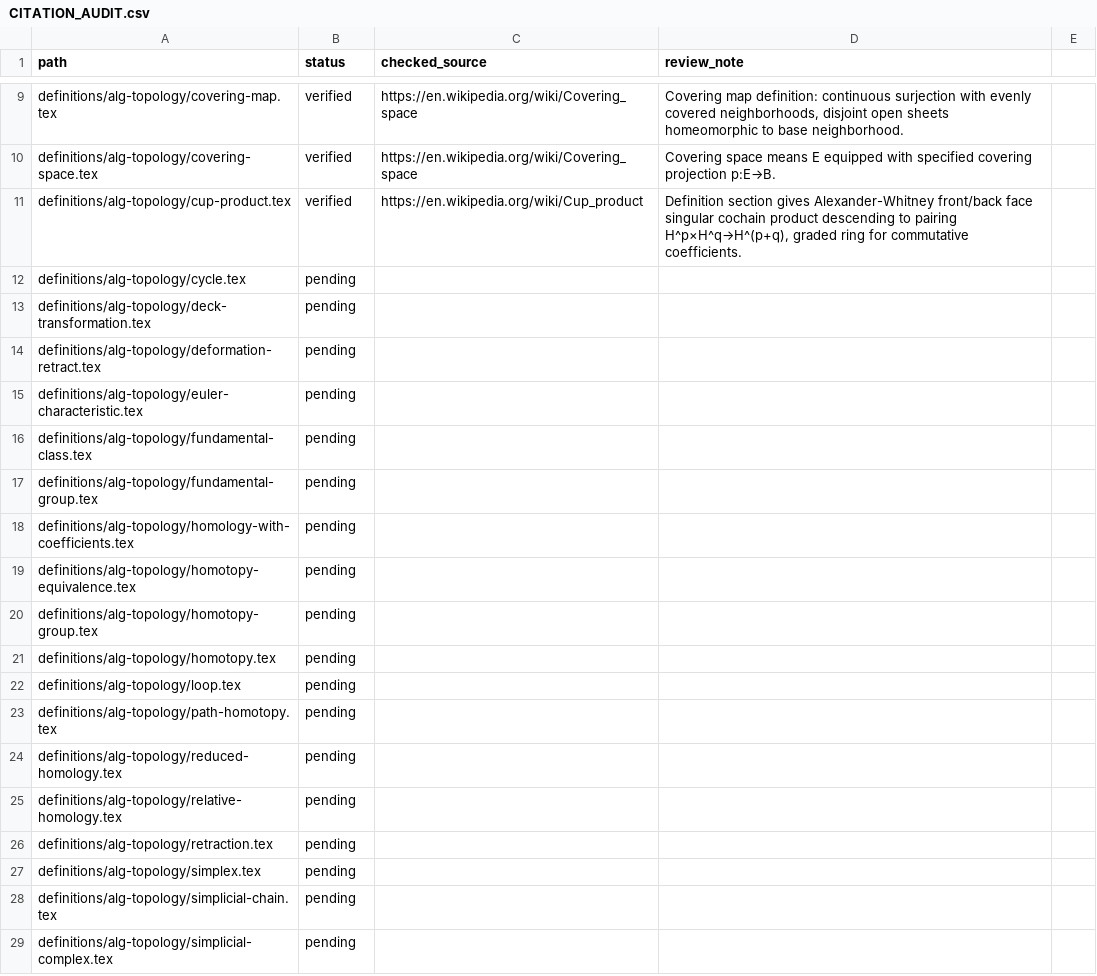
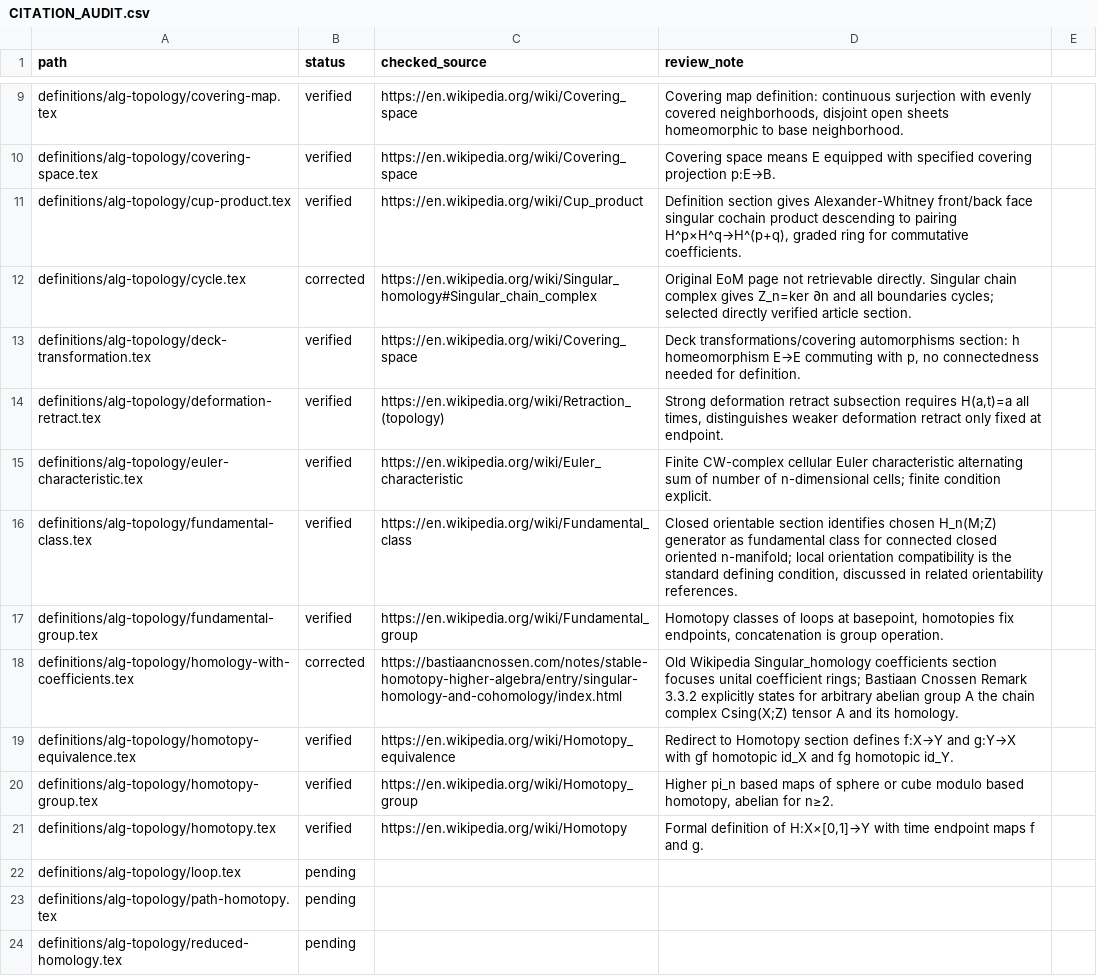
Before and after one commit to Zengez/mathDef, a CSV file: CITATION_AUDIT.csv, drawn as a sheet; only a part is shown, gaps mark what is left out; the shorter side is filled out with more unchanged rows.

Commit message:
Citation CV45: verify ten homotopy and homology sources, improve coefficient citation

```diff
--- a/CITATION_AUDIT.csv
+++ b/CITATION_AUDIT.csv
@@ -11,12 +11,12 @@ definitions/alg-topology/covering-space.tex,verified,"https://en.wikipedia.org/w
 definitions/alg-topology/cup-product.tex,verified,"https://en.wikipedia.org/wiki/Cup_product","Definition section gives Alexander-Whitney front/back face singular cochain product descending to pairing H^p×H^q→H^(p+q), graded ring for commutative coefficients."
-definitions/alg-topology/cycle.tex,pending,,
-definitions/alg-topology/deck-transformation.tex,pending,,
-definitions/alg-topology/deformation-retract.tex,pending,,
-definitions/alg-topology/euler-characteristic.tex,pending,,
-definitions/alg-topology/fundamental-class.tex,pending,,
-definitions/alg-topology/fundamental-group.tex,pending,,
-definitions/alg-topology/homology-with-coefficients.tex,pending,,
-definitions/alg-topology/homotopy-equivalence.tex,pending,,
-definitions/alg-topology/homotopy-group.tex,pending,,
-definitions/alg-topology/homotopy.tex,pending,,
+definitions/alg-topology/cycle.tex,corrected,"https://en.wikipedia.org/wiki/Singular_homology#Singular_chain_complex","Original EoM page not retrievable directly. Singular chain complex gives Z_n=ker ∂n and all boundaries cycles; selected directly verified article section."
+definitions/alg-topology/deck-transformation.tex,verified,"https://en.wikipedia.org/wiki/Covering_space","Deck transformations/covering automorphisms section: h homeomorphism E→E commuting with p, no connectedness needed for definition."
+definitions/alg-topology/deformation-retract.tex,verified,"https://en.wikipedia.org/wiki/Retraction_(topology)","Strong deformation retract subsection requires H(a,t)=a all times, distinguishes weaker deformation retract only fixed at endpoint."
+definitions/alg-topology/euler-characteristic.tex,verified,"https://en.wikipedia.org/wiki/Euler_characteristic","Finite CW-complex cellular Euler characteristic alternating sum of number of n-dimensional cells; finite condition explicit."
+definitions/alg-topology/fundamental-class.tex,verified,"https://en.wikipedia.org/wiki/Fundamental_class","Closed orientable section identifies chosen H_n(M;Z) generator as fundamental class for connected closed oriented n-manifold; local orientation compatibility is the standard defining condition, discussed in related orientability references."
+definitions/alg-topology/fundamental-group.tex,verified,"https://en.wikipedia.org/wiki/Fundamental_group","Homotopy classes of loops at basepoint, homotopies fix endpoints, concatenation is group operation."
+definitions/alg-topology/homology-with-coefficients.tex,corrected,"https://bastiaancnossen.com/notes/stable-homotopy-higher-algebra/entry/singular-homology-and-cohomology/index.html","Old Wikipedia Singular_homology coefficients section focuses unital coefficient rings; Bastiaan Cnossen Remark 3.3.2 explicitly states for arbitrary abelian group A the chain complex Csing(X;Z) tensor A and its homology."
+definitions/alg-topology/homotopy-equivalence.tex,verified,"https://en.wikipedia.org/wiki/Homotopy_equivalence","Redirect to Homotopy section defines f:X→Y and g:Y→X with gf homotopic id_X and fg homotopic id_Y."
+definitions/alg-topology/homotopy-group.tex,verified,"https://en.wikipedia.org/wiki/Homotopy_group","Higher pi_n based maps of sphere or cube modulo based homotopy, abelian for n≥2."
+definitions/alg-topology/homotopy.tex,verified,"https://en.wikipedia.org/wiki/Homotopy","Formal definition of H:X×[0,1]→Y with time endpoint maps f and g."
 definitions/alg-topology/loop.tex,pending,,
```
